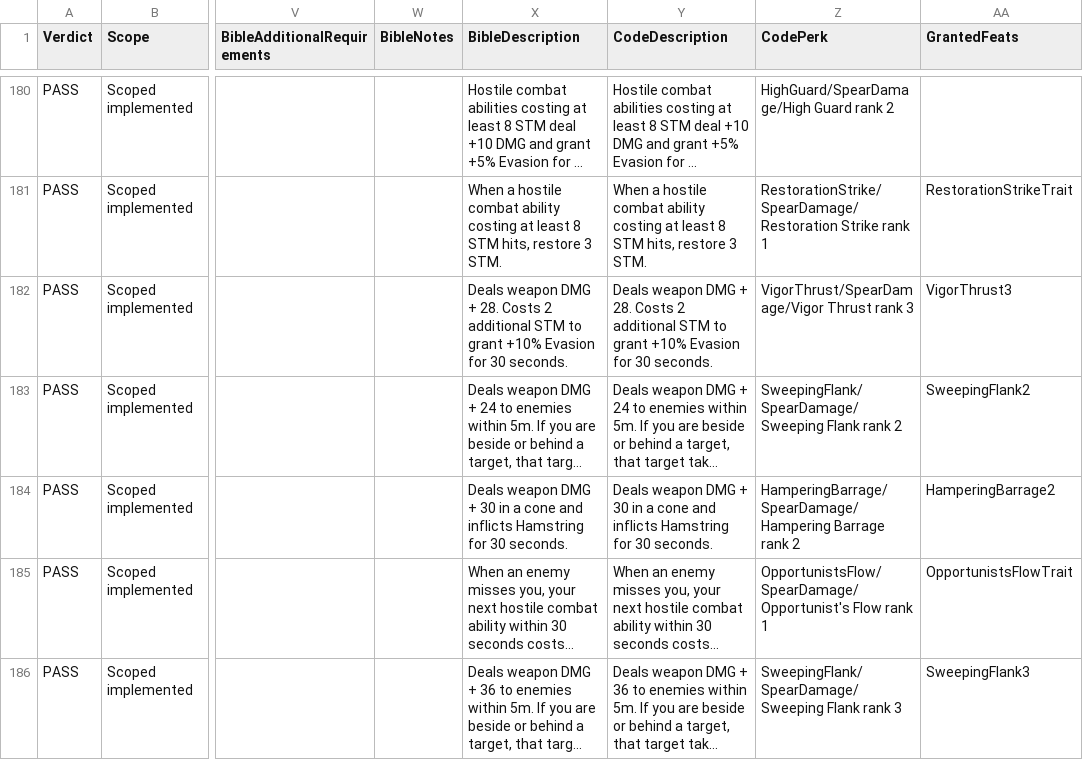
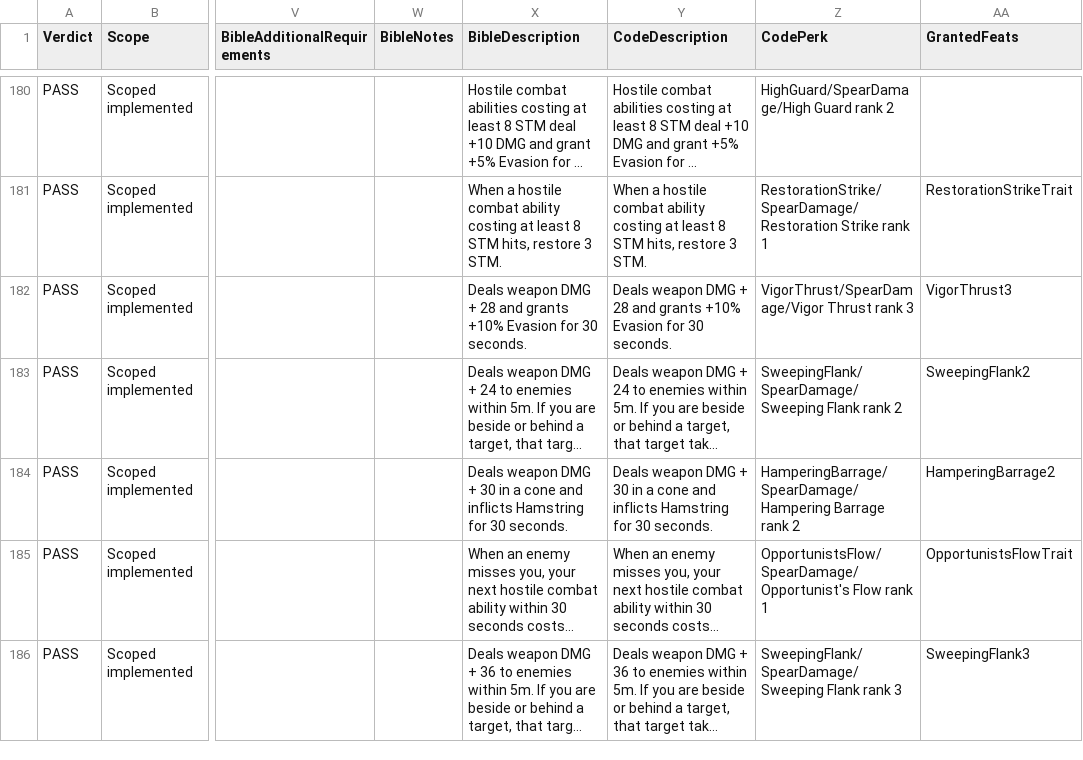
Before and after one commit to zunath/SWLOR_NWN, a CSV file: SWLOR.Game.Server/Readmes/CombatUpgradeBibleImplementationReview.csv, drawn as a sheet; only a part is shown, gaps mark what is left out; long unchanged cells end in …; the diff covers the shown part only; the diff names each change by its address in the sheet, - before the commit and + after, or states it on an @@ line.

```diff
--- a/SWLOR.Game.Server/Readmes/CombatUpgradeBibleImplementationReview.csv
+++ b/SWLOR.Game.Server/Readmes/CombatUpgradeBibleImplementationReview.csv
-X182 (BibleDescription): …DMG + 28. Costs 2 additional STM to grant +10% Evasion…
+X182 (BibleDescription): …DMG + 28 and grants +10% Evasion…
-Y182 (CodeDescription): …DMG + 28. Costs 2 additional STM to grant +10% Evasion…
+Y182 (CodeDescription): …DMG + 28 and grants +10% Evasion…
```
Also changed, not shown: 8 edited cells elsewhere in this file, SWLOR.Game.Server/Readmes/CombatUpgradeBiblePerkManifest.csv, SWLOR.Game.Server/Readmes/GameplayIconManifest.csv, 18 other files.
